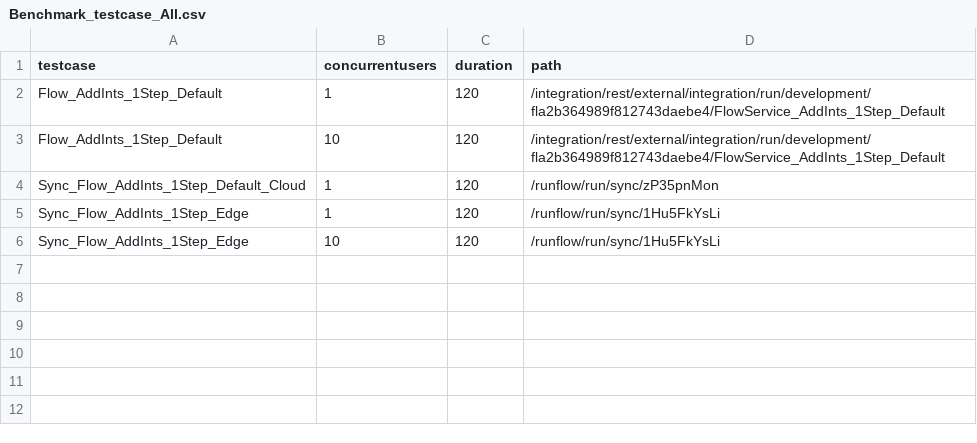
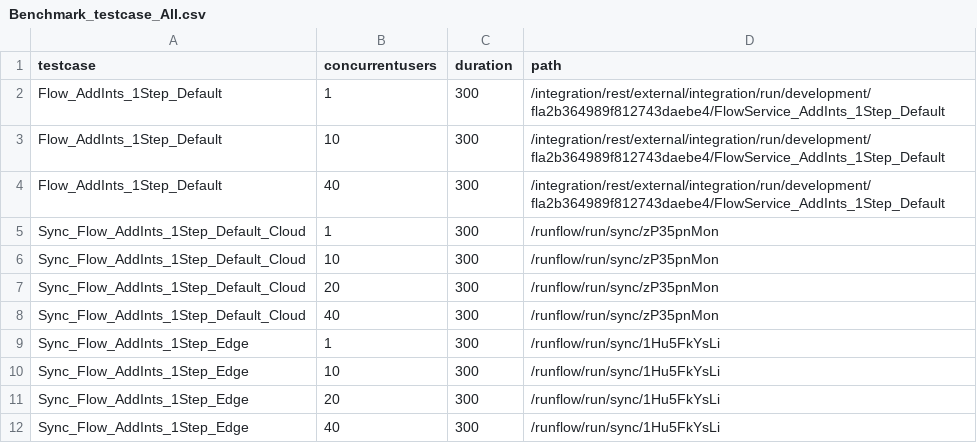
Before and after one commit to uku-ibm/perf-origin, a CSV file: TestScripts/Benchmark_testcase_All.csv, drawn as a sheet.

```diff
--- a/TestScripts/Benchmark_testcase_All.csv
+++ b/TestScripts/Benchmark_testcase_All.csv
@@ -1,6 +1,12 @@
 testcase,concurrentusers,duration,path
-Flow_AddInts_1Step_Default,1,120,/integration/rest/external/integration/run/development/fla2b364989f812743daebe4/FlowService_AddInts_1Step_Default
-Flow_AddInts_1Step_Default,10,120,/integration/rest/external/integration/run/development/fla2b364989f812743daebe4/FlowService_AddInts_1Step_Default
-Sync_Flow_AddInts_1Step_Default_Cloud,1,120,/runflow/run/sync/zP35pnMon
-Sync_Flow_AddInts_1Step_Edge,1,120,/runflow/run/sync/1Hu5FkYsLi
-Sync_Flow_AddInts_1Step_Edge,10,120,/runflow/run/sync/1Hu5FkYsLi
+Flow_AddInts_1Step_Default,1,300,/integration/rest/external/integration/run/development/fla2b364989f812743daebe4/FlowService_AddInts_1Step_Default
+Flow_AddInts_1Step_Default,10,300,/integration/rest/external/integration/run/development/fla2b364989f812743daebe4/FlowService_AddInts_1Step_Default
+Flow_AddInts_1Step_Default,40,300,/integration/rest/external/integration/run/development/fla2b364989f812743daebe4/FlowService_AddInts_1Step_Default
+Sync_Flow_AddInts_1Step_Default_Cloud,1,300,/runflow/run/sync/zP35pnMon
+Sync_Flow_AddInts_1Step_Default_Cloud,10,300,/runflow/run/sync/zP35pnMon
+Sync_Flow_AddInts_1Step_Default_Cloud,20,300,/runflow/run/sync/zP35pnMon
+Sync_Flow_AddInts_1Step_Default_Cloud,40,300,/runflow/run/sync/zP35pnMon
+Sync_Flow_AddInts_1Step_Edge,1,300,/runflow/run/sync/1Hu5FkYsLi
+Sync_Flow_AddInts_1Step_Edge,10,300,/runflow/run/sync/1Hu5FkYsLi
+Sync_Flow_AddInts_1Step_Edge,20,300,/runflow/run/sync/1Hu5FkYsLi
+Sync_Flow_AddInts_1Step_Edge,40,300,/runflow/run/sync/1Hu5FkYsLi
```
Also changed, not shown: 1 other file.
